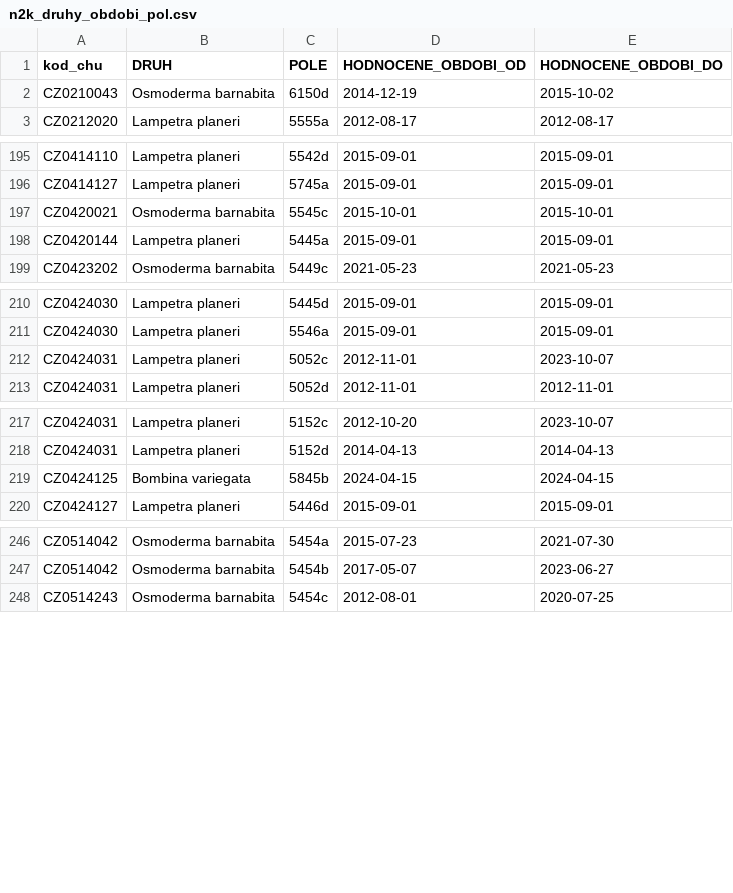
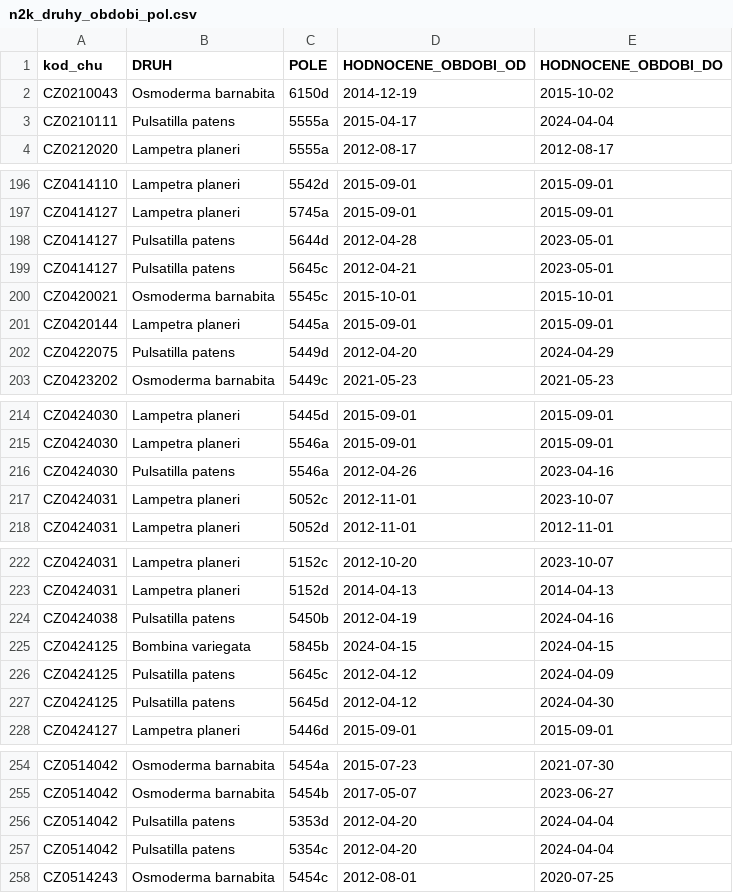
Before and after one commit to BiodivMonCZ/host_naturecz, a CSV file: Data/Temp/n2k_druhy_obdobi_pol.csv, drawn as a sheet; only a part is shown, gaps mark what is left out.

```diff
--- a/Data/Temp/n2k_druhy_obdobi_pol.csv
+++ b/Data/Temp/n2k_druhy_obdobi_pol.csv
@@ -2,2 +2,3 @@ kod_chu,DRUH,POLE,HODNOCENE_OBDOBI_OD,HODNOCENE_OBDOBI_DO
 CZ0210043,Osmoderma barnabita,6150d,2014-12-19,2015-10-02
+CZ0210111,Pulsatilla patens,5555a,2015-04-17,2024-04-04
 CZ0212020,Lampetra planeri,5555a,2012-08-17,2012-08-17
@@ -196,4 +197,7 @@ CZ0414110,Lampetra planeri,5542d,2015-09-01,2015-09-01
 CZ0414127,Lampetra planeri,5745a,2015-09-01,2015-09-01
+CZ0414127,Pulsatilla patens,5644d,2012-04-28,2023-05-01
+CZ0414127,Pulsatilla patens,5645c,2012-04-21,2023-05-01
 CZ0420021,Osmoderma barnabita,5545c,2015-10-01,2015-10-01
 CZ0420144,Lampetra planeri,5445a,2015-09-01,2015-09-01
+CZ0422075,Pulsatilla patens,5449d,2012-04-20,2024-04-29
 CZ0423202,Osmoderma barnabita,5449c,2021-05-23,2021-05-23
@@ -211,2 +215,3 @@ CZ0424030,Lampetra planeri,5445d,2015-09-01,2015-09-01
 CZ0424030,Lampetra planeri,5546a,2015-09-01,2015-09-01
+CZ0424030,Pulsatilla patens,5546a,2012-04-26,2023-04-16
 CZ0424031,Lampetra planeri,5052c,2012-11-01,2023-10-07
@@ -218,3 +223,6 @@ CZ0424031,Lampetra planeri,5152c,2012-10-20,2023-10-07
 CZ0424031,Lampetra planeri,5152d,2014-04-13,2014-04-13
+CZ0424038,Pulsatilla patens,5450b,2012-04-19,2024-04-16
 CZ0424125,Bombina variegata,5845b,2024-04-15,2024-04-15
+CZ0424125,Pulsatilla patens,5645c,2012-04-12,2024-04-09
+CZ0424125,Pulsatilla patens,5645d,2012-04-12,2024-04-30
 CZ0424127,Lampetra planeri,5446d,2015-09-01,2015-09-01
@@ -247,2 +255,4 @@ CZ0514042,Osmoderma barnabita,5454a,2015-07-23,2021-07-30
 CZ0514042,Osmoderma barnabita,5454b,2017-05-07,2023-06-27
+CZ0514042,Pulsatilla patens,5353d,2012-04-20,2024-04-04
+CZ0514042,Pulsatilla patens,5354c,2012-04-20,2024-04-04
 CZ0514243,Osmoderma barnabita,5454c,2012-08-01,2020-07-25
```
Also changed, not shown: Data/Temp/n2k_druhy_obdobi_chu.csv, Data/Temp/n2k_druhy_posledni_chu.csv, 3 other files.
